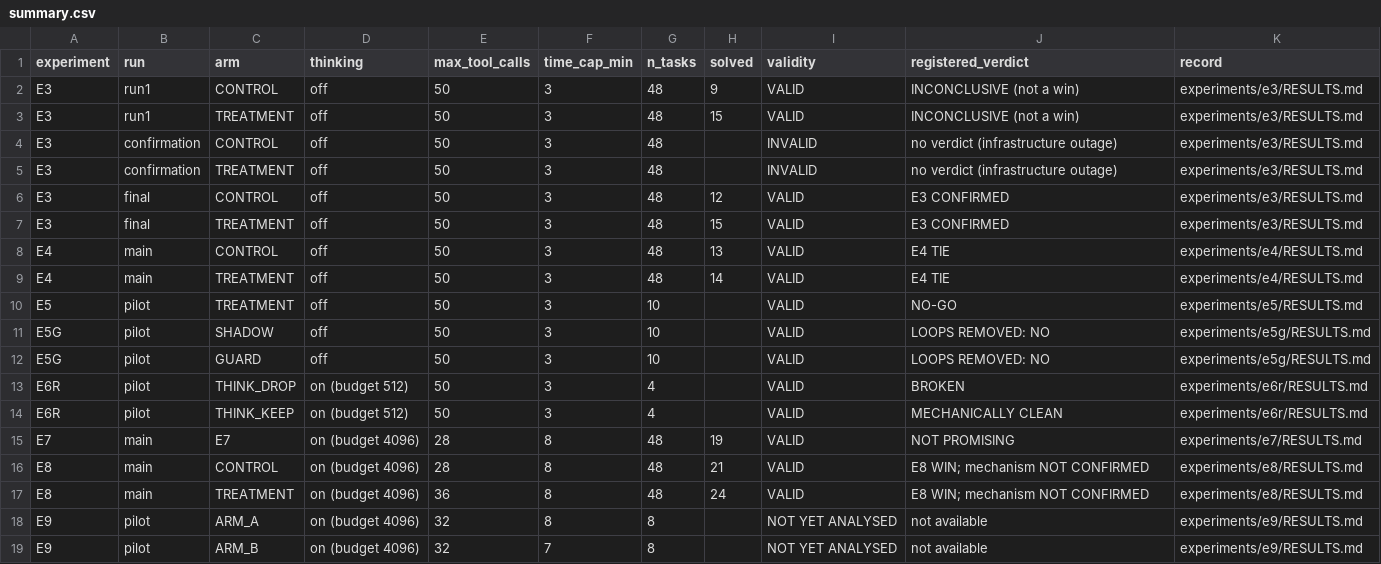
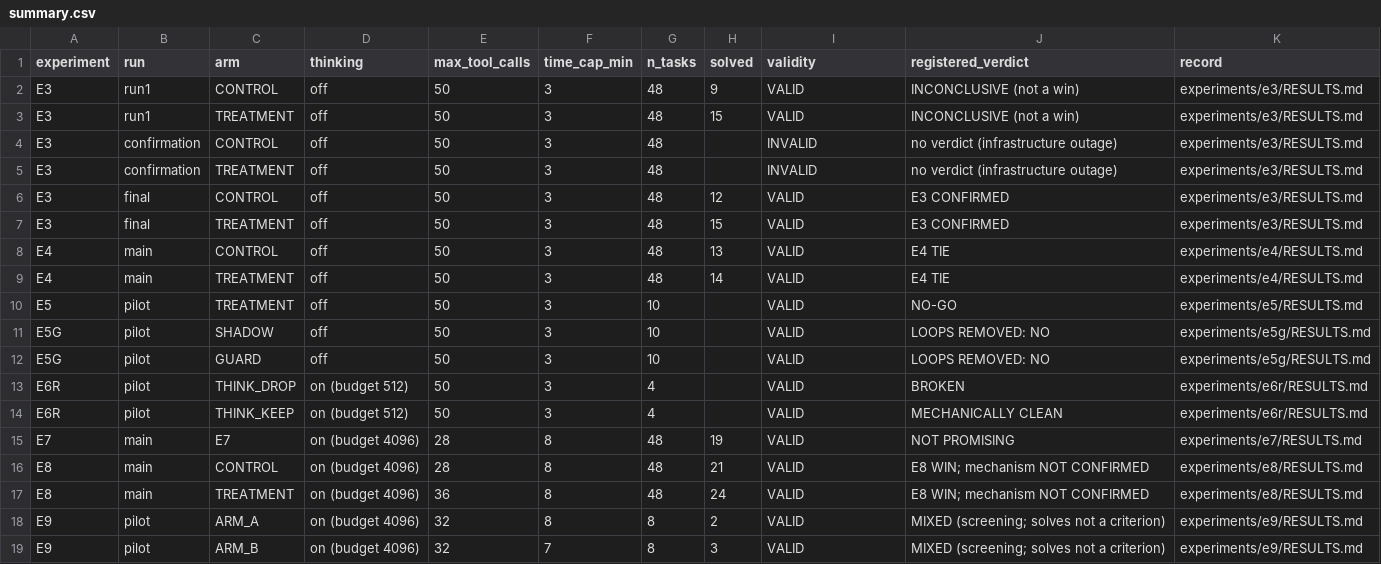
Before and after one commit to satish9177/gemma4-agent-posttraining-research, a CSV file: results/summary.csv, drawn as a sheet.

```diff
--- a/results/summary.csv
+++ b/results/summary.csv
@@ -17,3 +17,3 @@ E8,main,CONTROL,on (budget 4096),28,8,48,21,VALID,E8 WIN; mechanism NOT CONFIRME
 E8,main,TREATMENT,on (budget 4096),36,8,48,24,VALID,E8 WIN; mechanism NOT CONFIRMED,experiments/e8/RESULTS.md
-E9,pilot,ARM_A,on (budget 4096),32,8,8,,NOT YET ANALYSED,not available,experiments/e9/RESULTS.md
-E9,pilot,ARM_B,on (budget 4096),32,7,8,,NOT YET ANALYSED,not available,experiments/e9/RESULTS.md
+E9,pilot,ARM_A,on (budget 4096),32,8,8,2,VALID,MIXED (screening; solves not a criterion),experiments/e9/RESULTS.md
+E9,pilot,ARM_B,on (budget 4096),32,7,8,3,VALID,MIXED (screening; solves not a criterion),experiments/e9/RESULTS.md
```
Also changed, not shown: 5 other files.
